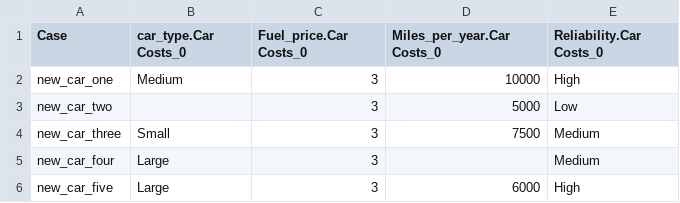
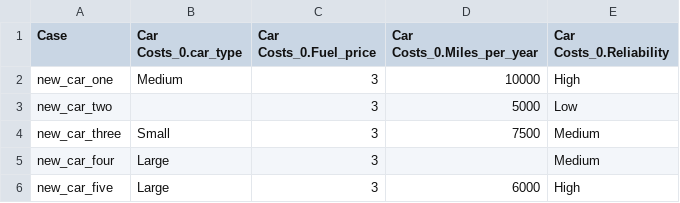
Before and after one commit to AgenaRisk/api-py, a CSV file: examples/CarCosts_DataSet_Modified.csv, drawn as a sheet.

```diff
--- a/examples/CarCosts_DataSet_Modified.csv
+++ b/examples/CarCosts_DataSet_Modified.csv
@@ -1,2 +1,2 @@
-Case,car_type.Car Costs_0,Fuel_price.Car Costs_0,Miles_per_year.Car Costs_0,Reliability.Car Costs_0
+Case,Car Costs_0.car_type,Car Costs_0.Fuel_price,Car Costs_0.Miles_per_year,Car Costs_0.Reliability
 new_car_one,Medium,3,10000,High
```
Also changed, not shown: 14 other files.
